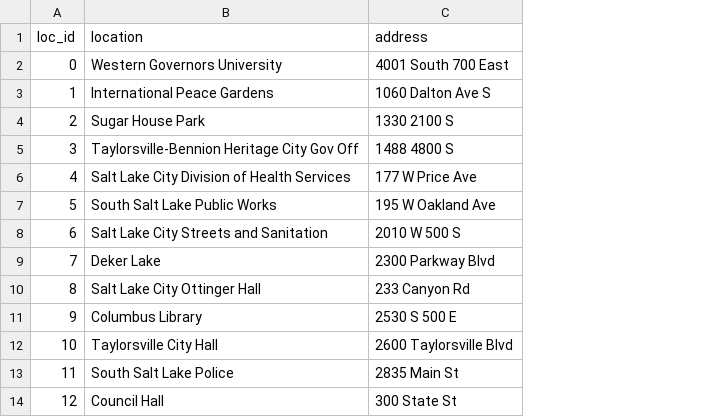
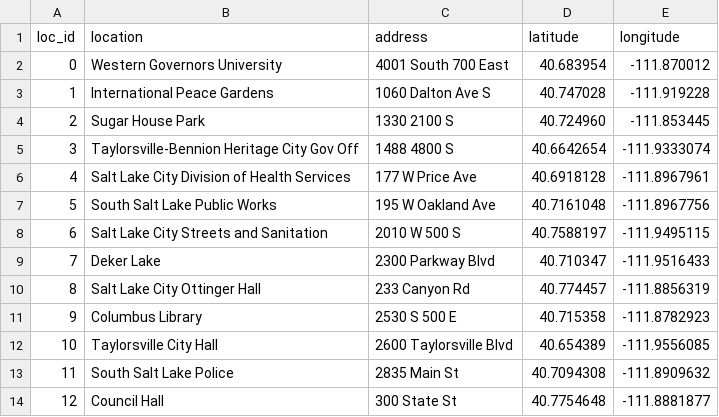
Before and after one commit to RichardGSchmidt/genetic-dash, a CSV file: data/addresses.csv, drawn as a sheet; only a part is shown; the diff names each change by its address in the sheet, - before the commit and + after, or states it on an @@ line.

Commit message:
Added lat long data for all map points from data on google maps.

```diff
--- a/data/addresses.csv
+++ b/data/addresses.csv
+column D (latitude), rows 2-14: 40.683954 | 40.747028 | 40.724960 | 40.6642654 | 40.6918128 | 40.7161048 | 40.7588197 | 40.710347 | 40.774457 | 40.715358 | 40.654389 | 40.7094308 | 40.7754648
+column E (longitude), rows 2-14: -111.870012 | -111.919228 | -111.853445 | -111.9333074 | -111.8967961 | -111.8967756 | -111.9495115 | -111.9516433 | -111.8856319 | -111.8782923 | -111.9556085 | -111.8909632 | -111.8881877
```
